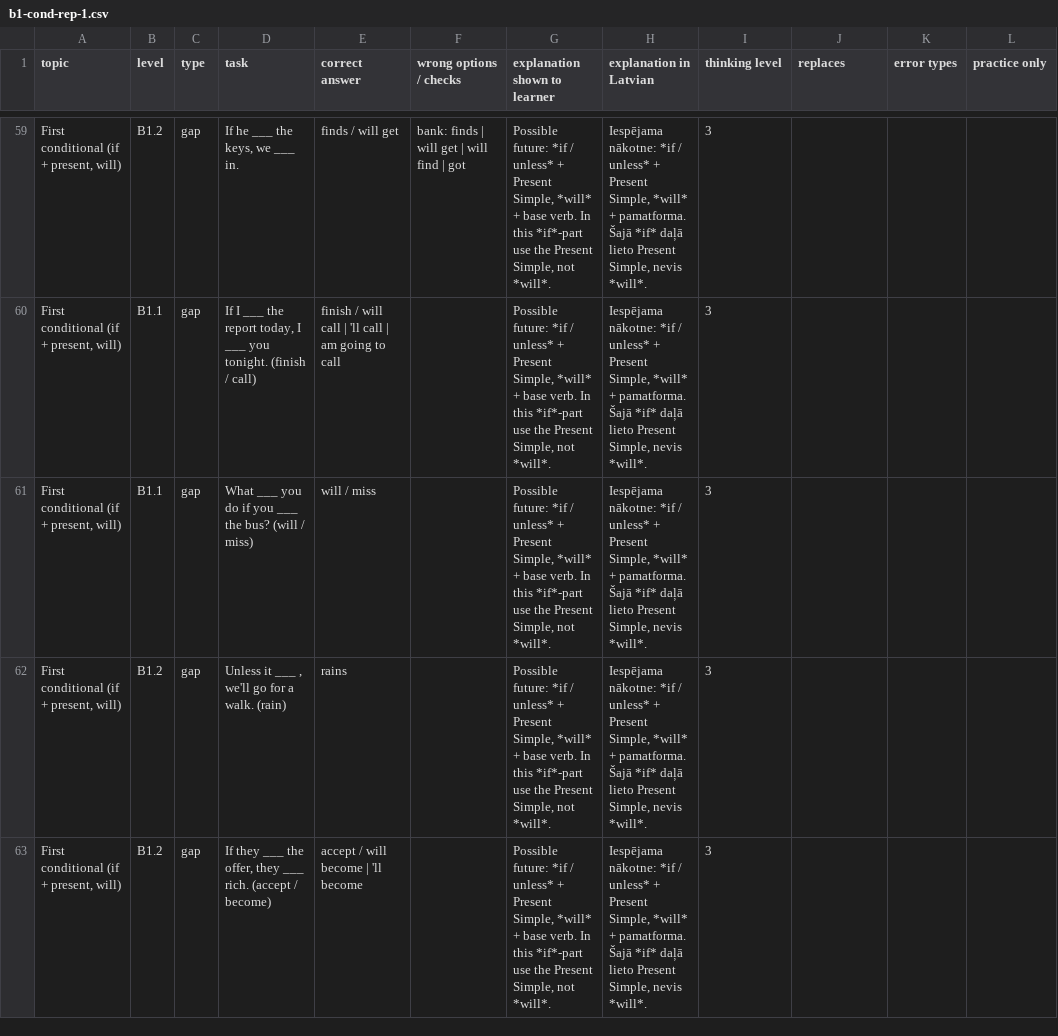
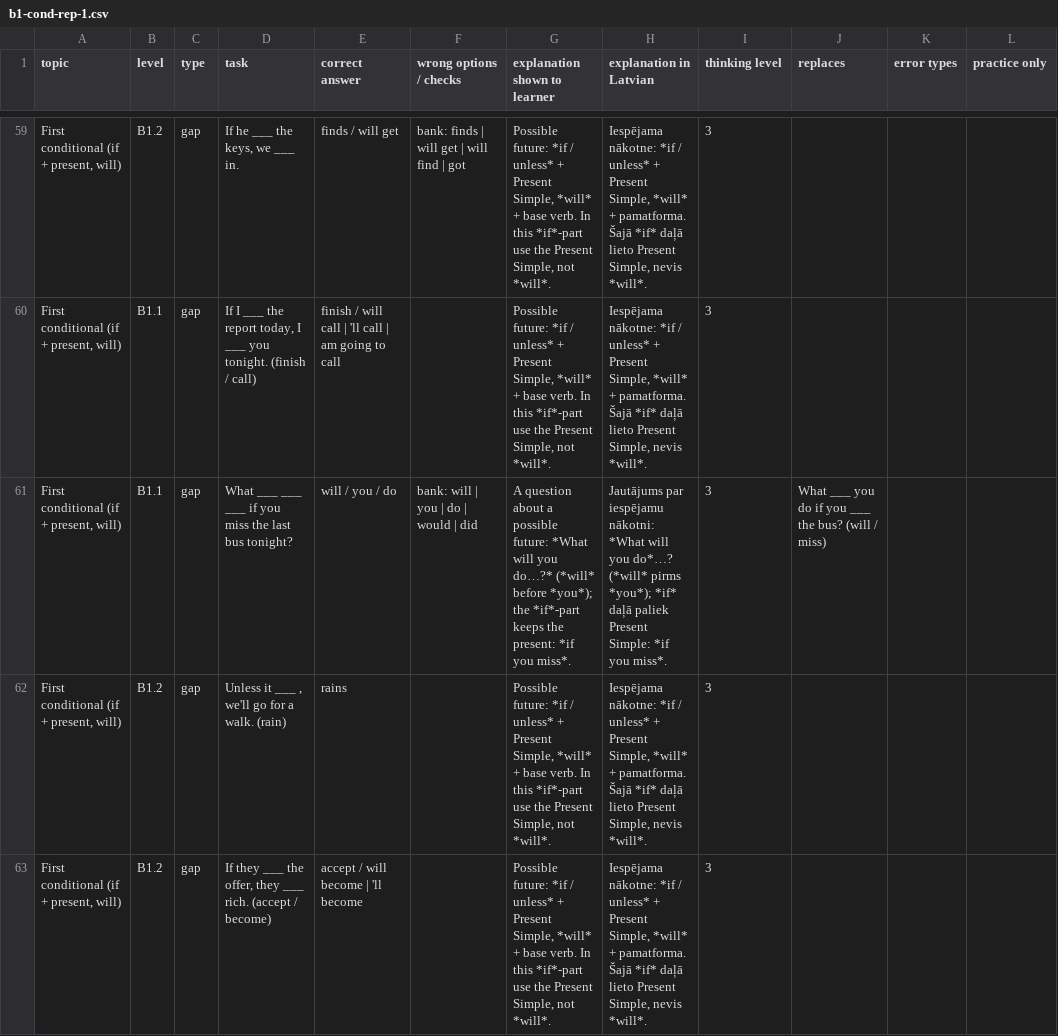
Before and after one commit to inga-cmyk/englishfever, a CSV file: docs/task-drafts/b1-cond-rep-1.csv, drawn as a sheet; only a part is shown, gaps mark what is left out; the diff names each change by its address in the sheet, - before the commit and + after, or states it on an @@ line.

```diff
--- a/docs/task-drafts/b1-cond-rep-1.csv
+++ b/docs/task-drafts/b1-cond-rep-1.csv
-D61 (task): What ___ you do if you ___ the bus? (will / miss)
+D61 (task): What ___ ___ ___ if you miss the last bus tonight?
-E61 (correct answer): will / miss
+E61 (correct answer): will / you / do
-F61 (wrong options / checks): (empty)
+F61 (wrong options / checks): bank: will | you | do | would | did
-G61 (explanation shown to learner): Possible future: *if / unless* + Present Simple, *will* + base verb. In this *if*-part use the Present Simple, not *will*.
+G61 (explanation shown to learner): A question about a possible future: *What will you do…?* (*will* before *you*); the *if*-part keeps the present: *if you miss*.
-H61 (explanation in Latvian): Iespējama nākotne: *if / unless* + Present Simple, *will* + pamatforma. Šajā *if* daļā lieto Present Simple, nevis *will*.
+H61 (explanation in Latvian): Jautājums par iespējamu nākotni: *What will you do*…? (*will* pirms *you*); *if* daļā paliek Present Simple: *if you miss*.
-J61 (replaces): (empty)
+J61 (replaces): What ___ you do if you ___ the bus? (will / miss)
```
Also changed, not shown: docs/GRAMMAR-MAP-TASKS.csv, docs/practice-question-bank-review.csv, 20 other files.
